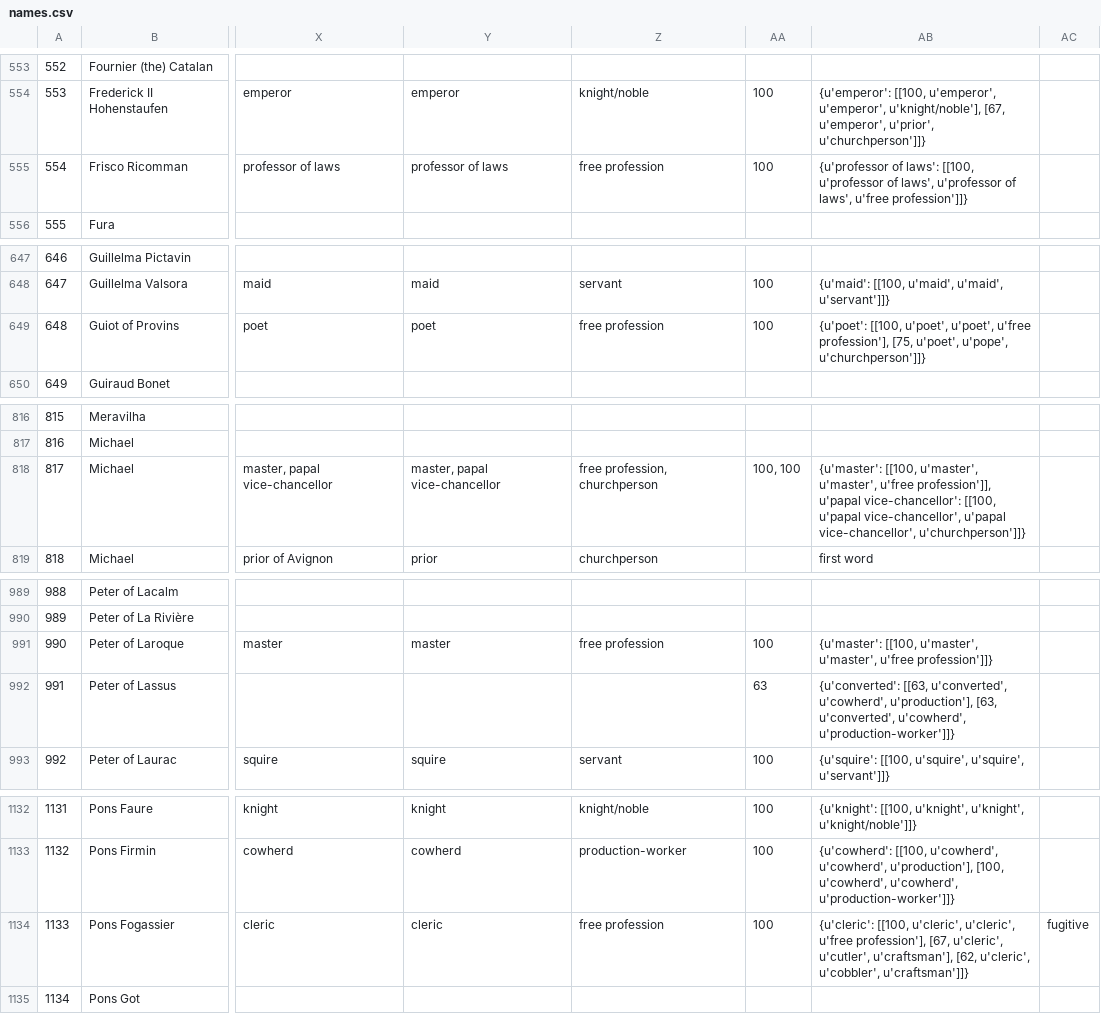
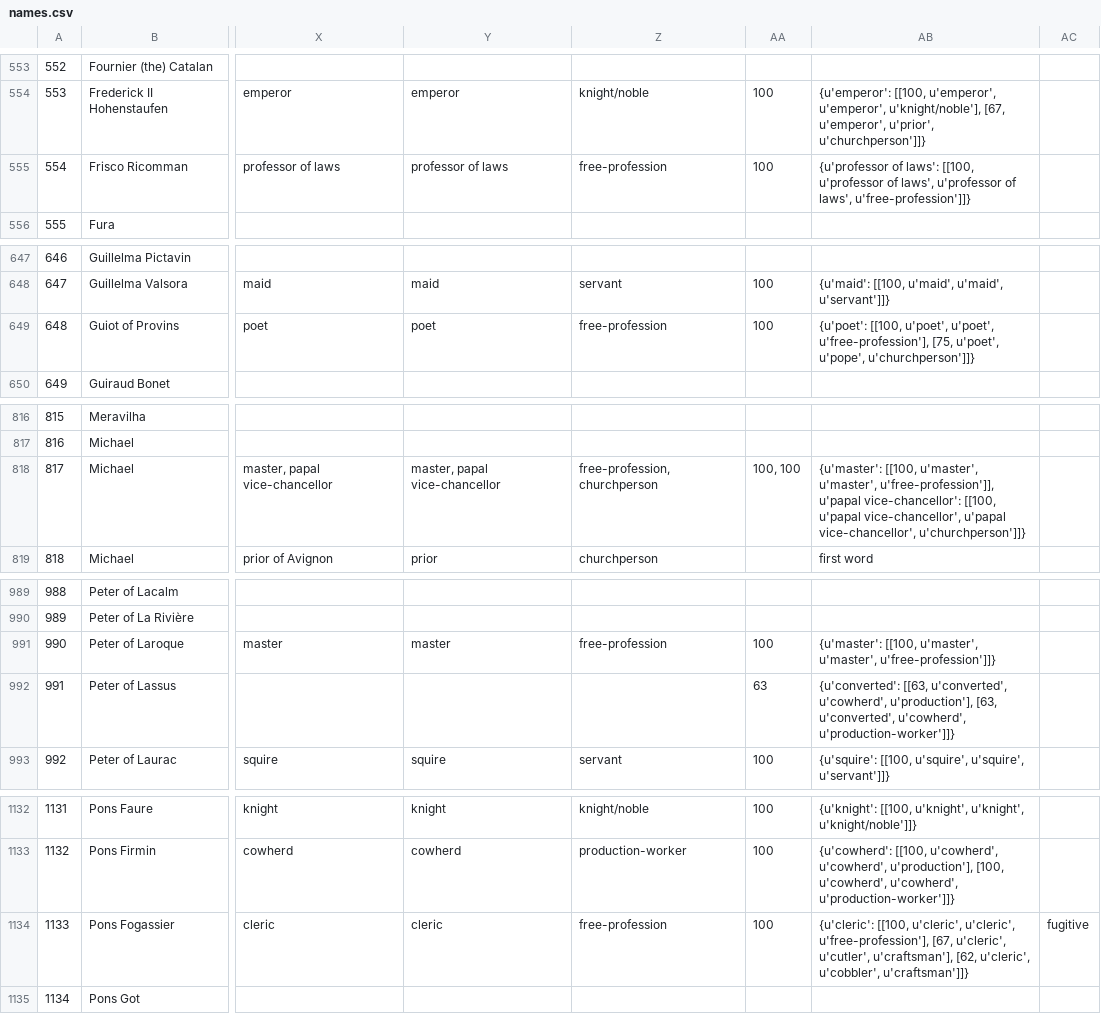
Before and after one commit to DISSINET/visualizations, a CSV file: app/data/regtou/names.csv, drawn as a sheet; only a part is shown, gaps mark what is left out; the diff covers the shown part only; the diff names each change by its address in the sheet, - before the commit and + after, or states it on an @@ line.

```diff
--- a/app/data/regtou/names.csv
+++ b/app/data/regtou/names.csv
-Z555: free profession
+Z555: free-profession
-AB555: …of laws', u'free profession']]}
+AB555: …of laws', u'free-profession']]}
-Z649: free profession
+Z649: free-profession
-AB649: …u'poet', u'poet', u'free profession'], [75, u'poet',…
+AB649: …u'poet', u'poet', u'free-profession'], [75, u'poet',…
-Z818: free profession, churchperson
+Z818: free-profession, churchperson
-AB818: …u'master', u'master', u'free profession']], u'papal vice-chancellor':…
+AB818: …u'master', u'master', u'free-profession']], u'papal vice-chancellor':…
-Z991: free profession
+Z991: free-profession
-AB991: …u'master', u'master', u'free profession']]}
+AB991: …u'master', u'master', u'free-profession']]}
-Z1134: free profession
+Z1134: free-profession
-AB1134: …u'cleric', u'cleric', u'free profession'], [67, u'cleric',…
+AB1134: …u'cleric', u'cleric', u'free-profession'], [67, u'cleric',…
```
Also changed, not shown: 49 edited cells elsewhere in this file, 3 other files.
